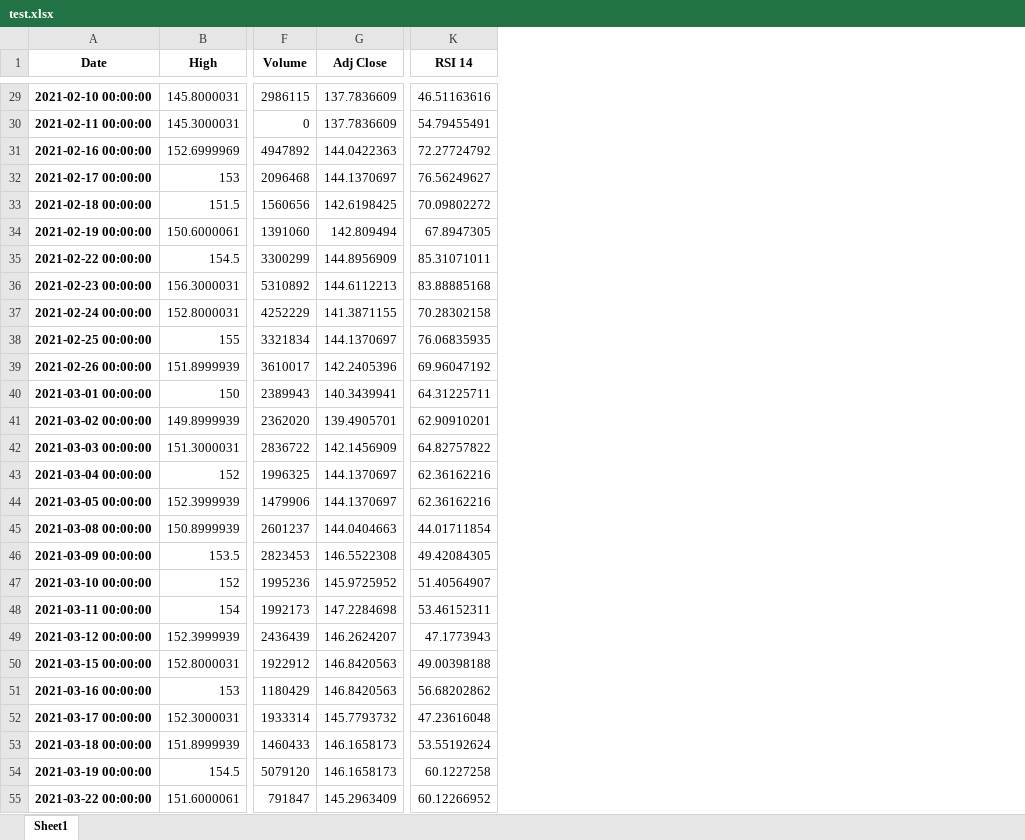
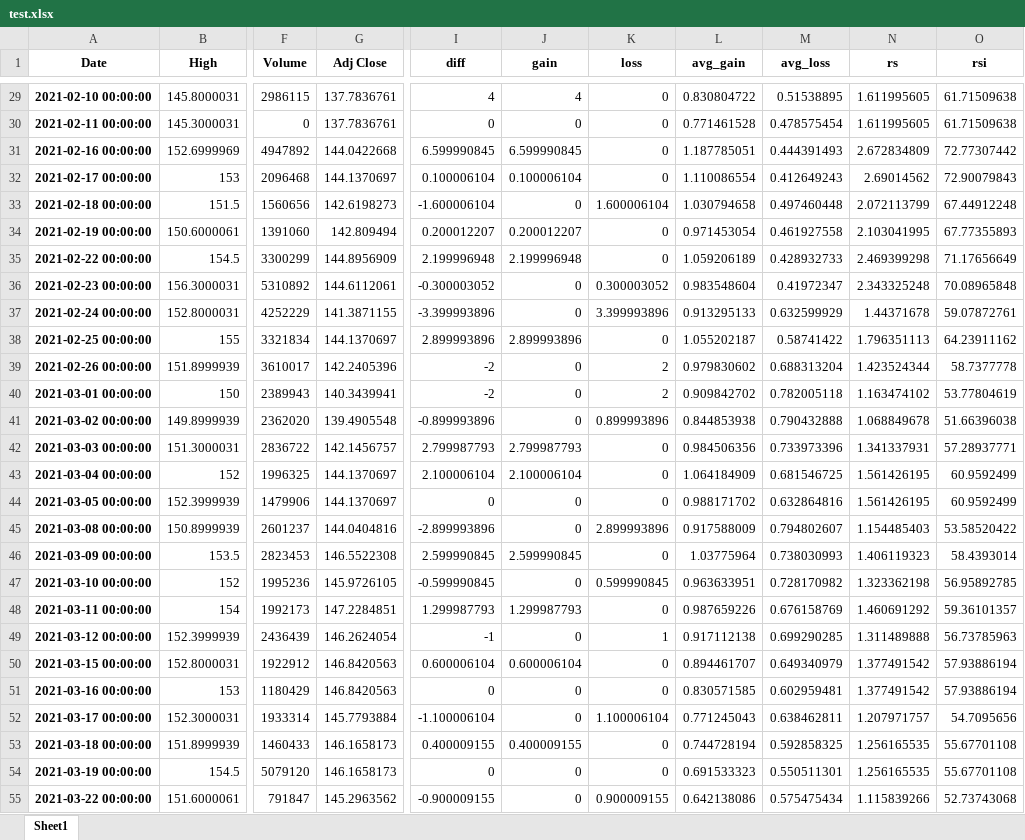
Before and after one commit to thomasleung2018/comp5513_assignment1, an Excel workbook: Q2/test.xlsx, sheet Sheet1, drawn as a sheet; only a part is shown, gaps mark what is left out; values as stored, in another font and other column widths than the file's, no borders; removed rows and columns are numbered as before the commit, all else as after; the diff covers the shown part only; the diff names each change by its address in the sheet, - before the commit and + after, or states it on an @@ line.

```diff
--- a/Q2/test.xlsx (sheet Sheet1)
+++ b/Q2/test.xlsx (sheet Sheet1)
+column I (diff), rows 29-55: 4 | 0 | 6.599990845 | 0.100006104 | -1.600006104 | 0.200012207 | 2.199996948 | -0.300003052 | -3.399993896 | 2.899993896 | -2 | -2 | -0.899993896 | 2.799987793 | 2.100006104 | 0 | -2.899993896 | 2.599990845 | -0.599990845 | 1.299987793 | -1 | 0.600006104 | 0 | -1.100006104 | 0.400009155 | 0 | -0.900009155
+column J (gain), rows 29-55: 4 | 0 | 6.599990845 | 0.100006104 | 0 | 0.200012207 | 2.199996948 | 0 | 0 | 2.899993896 | 0 | 0 | 0 | 2.799987793 | 2.100006104 | 0 | 0 | 2.599990845 | 0 | 1.299987793 | 0 | 0.600006104 | 0 | 0 | 0.400009155 | 0 | 0
+column K (loss), rows 29-55: 0 | 0 | 0 | 0 | 1.600006104 | 0 | 0 | 0.300003052 | 3.399993896 | 0 | 2 | 2 | 0.899993896 | 0 | 0 | 0 | 2.899993896 | 0 | 0.599990845 | 0 | 1 | 0 | 0 | 1.100006104 | 0 | 0 | 0.900009155
+column L (avg_gain), rows 29-55: 0.830804722 | 0.771461528 | 1.187785051 | 1.110086554 | 1.030794658 | 0.971453054 | 1.059206189 | 0.983548604 | 0.913295133 | 1.055202187 | 0.979830602 | 0.909842702 | 0.844853938 | 0.984506356 | 1.064184909 | 0.988171702 | 0.917588009 | 1.03775964 | 0.963633951 | 0.987659226 | 0.917112138 | 0.894461707 | 0.830571585 | 0.771245043 | 0.744728194 | 0.691533323 | 0.642138086
+column M (avg_loss), rows 29-55: 0.51538895 | 0.478575454 | 0.444391493 | 0.412649243 | 0.497460448 | 0.461927558 | 0.428932733 | 0.41972347 | 0.632599929 | 0.58741422 | 0.688313204 | 0.782005118 | 0.790432888 | 0.733973396 | 0.681546725 | 0.632864816 | 0.794802607 | 0.738030993 | 0.728170982 | 0.676158769 | 0.699290285 | 0.649340979 | 0.602959481 | 0.638462811 | 0.592858325 | 0.550511301 | 0.575475434
+column N (rs), rows 29-55: 1.611995605 | 1.611995605 | 2.672834809 | 2.69014562 | 2.072113799 | 2.103041995 | 2.469399298 | 2.343325248 | 1.44371678 | 1.796351113 | 1.423524344 | 1.163474102 | 1.068849678 | 1.341337931 | 1.561426195 | 1.561426195 | 1.154485403 | 1.406119323 | 1.323362198 | 1.460691292 | 1.311489888 | 1.377491542 | 1.377491542 | 1.207971757 | 1.256165535 | 1.256165535 | 1.115839266
+column O (rsi), rows 29-55: 61.71509638 | 61.71509638 | 72.77307442 | 72.90079843 | 67.44912248 | 67.77355893 | 71.17656649 | 70.08965848 | 59.07872761 | 64.23911162 | 58.7377778 | 53.77804619 | 51.66396038 | 57.28937771 | 60.9592499 | 60.9592499 | 53.58520422 | 58.4393014 | 56.95892785 | 59.36101357 | 56.73785963 | 57.93886194 | 57.93886194 | 54.7095656 | 55.67701108 | 55.67701108 | 52.73743068
-column K (RSI 14), rows 29-55: 46.51163616 | 54.79455491 | 72.27724792 | 76.56249627 | 70.09802272 | 67.8947305 | 85.31071011 | 83.88885168 | 70.28302158 | 76.06835935 | 69.96047192 | 64.31225711 | 62.90910201 | 64.82757822 | 62.36162216 | 62.36162216 | 44.01711854 | 49.42084305 | 51.40564907 | 53.46152311 | 47.1773943 | 49.00398188 | 56.68202862 | 47.23616048 | 53.55192624 | 60.1227258 | 60.12266952
-G29:G30 (Adj Close): 137.7836609
+G29:G30 (Adj Close): 137.7836761
-G31 (Adj Close): 144.0422363
+G31 (Adj Close): 144.0422668
-G33 (Adj Close): 142.6198425
+G33 (Adj Close): 142.6198273
-G36 (Adj Close): 144.6112213
+G36 (Adj Close): 144.6112061
-G41 (Adj Close): 139.4905701
+G41 (Adj Close): 139.4905548
-G42 (Adj Close): 142.1456909
+G42 (Adj Close): 142.1456757
-G45 (Adj Close): 144.0404663
+G45 (Adj Close): 144.0404816
-G47 (Adj Close): 145.9725952
+G47 (Adj Close): 145.9726105
-G48 (Adj Close): 147.2284698
+G48 (Adj Close): 147.2284851
-G49 (Adj Close): 146.2624207
+G49 (Adj Close): 146.2624054
-G52 (Adj Close): 145.7793732
+G52 (Adj Close): 145.7793884
-G55 (Adj Close): 145.2963409
+G55 (Adj Close): 145.2963562
```
Also changed, not shown: 89 edited cells elsewhere in this sheet, Q2/train.xlsx, 5 other files.
